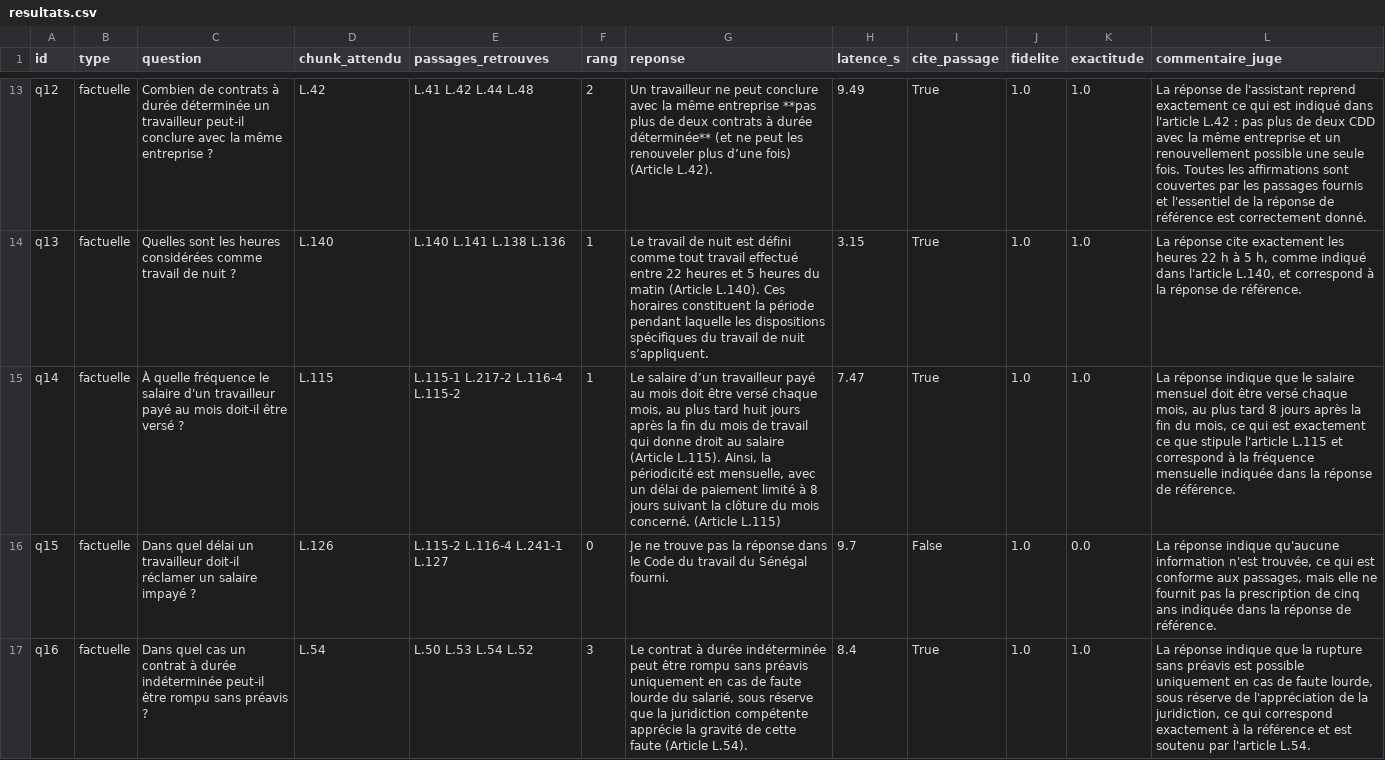
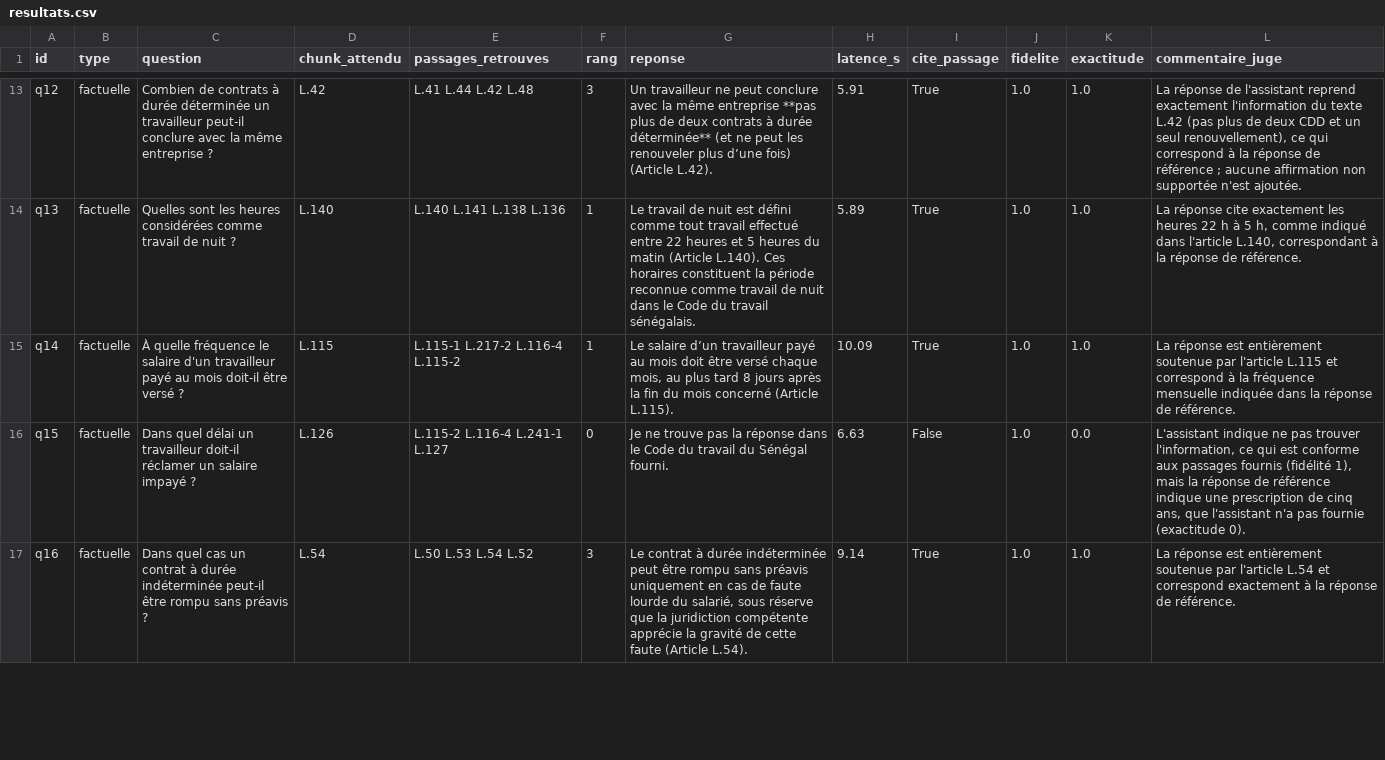
Before and after one commit to massamba0809/p1ia_groupe-2_llm-projet, a CSV file: eval/results/resultats.csv, drawn as a sheet; only a part is shown, gaps mark what is left out; the diff covers the shown part only; the diff names each change by its address in the sheet, - before the commit and + after, or states it on an @@ line.

```diff
--- a/eval/results/resultats.csv
+++ b/eval/results/resultats.csv
-E13 (passages_retrouves): L.41 L.42 L.44 L.48
+E13 (passages_retrouves): L.41 L.44 L.42 L.48
-F13 (rang): 2
+F13 (rang): 3
-H13 (latence_s): 9.49
+H13 (latence_s): 5.91
-L13 (commentaire_juge): …reprend exactement ce qui est indiqué dans l'article L.42 : pas plus de deux CDD avec la même entreprise et un renouvellement possible une seule fois. Toutes les affirmations sont couvertes par les passages fournis et l'essentiel de la réponse de référence est correctement donné.
+L13 (commentaire_juge): …reprend exactement l'information du texte L.42 (pas plus de deux CDD et un seul renouvellement), ce qui correspond à la réponse de référence ; aucune affirmation non supportée n'est ajoutée.
-G14 (reponse): …la période pendant laquelle les dispositions spécifiques du travail de nuit s’appliquent.
+G14 (reponse): …la période reconnue comme travail de nuit dans le Code du travail sénégalais.
-H14 (latence_s): 3.15
+H14 (latence_s): 5.89
-L14 (commentaire_juge): …l'article L.140, et correspond à la…
+L14 (commentaire_juge): …l'article L.140, correspondant à la…
-G15 (reponse): …plus tard huit jours après la fin du mois de travail qui donne droit au salaire (Article L.115). Ainsi, la périodicité est mensuelle, avec un délai de paiement limité à 8 jours suivant la clôture du mois concerné. (Article L.115)
+G15 (reponse): …plus tard 8 jours après la fin du mois concerné (Article L.115).
-H15 (latence_s): 7.47
+H15 (latence_s): 10.09
-L15 (commentaire_juge): La réponse indique que le salaire mensuel doit être versé chaque mois, au plus tard 8 jours après la fin du mois, ce qui est exactement ce que stipule l'article L.115…
+L15 (commentaire_juge): La réponse est entièrement soutenue par l'article L.115…
-H16 (latence_s): 9.7
+H16 (latence_s): 6.63
-L16 (commentaire_juge): La réponse indique qu'aucune information n'est trouvée, ce qui est conforme aux passages, mais elle ne fournit pas la prescription de cinq ans indiquée dans la réponse de référence.
+L16 (commentaire_juge): L'assistant indique ne pas trouver l'information, ce qui est conforme aux passages fournis (fidélité 1), mais la réponse de référence indique une prescription de cinq ans, que l'assistant n'a pas fournie (exactitude 0).
-H17 (latence_s): 8.4
+H17 (latence_s): 9.14
-L17 (commentaire_juge): La réponse indique que la rupture sans préavis est possible uniquement en cas de faute lourde, sous réserve de l'appréciation de la juridiction, ce qui correspond exactement à la référence et est soutenu par l'article L.54.
+L17 (commentaire_juge): La réponse est entièrement soutenue par l'article L.54 et correspond exactement à la réponse de référence.
```
Also changed, not shown: 46 edited cells elsewhere in this file, 2 other files.
